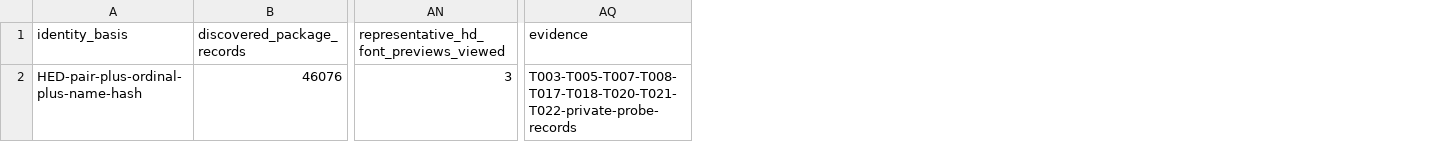
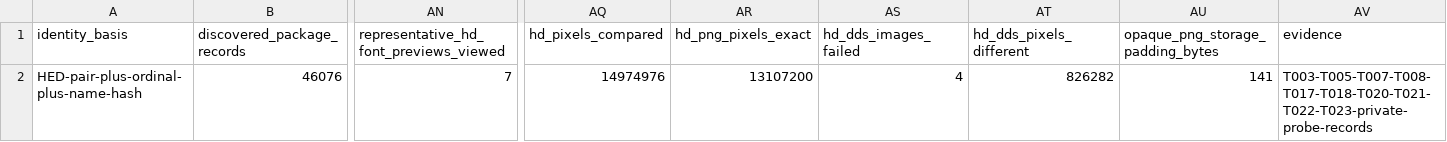
Before and after one commit to Baysul/KH2-Re-Written, a CSV file: docs/asset-coverage.csv, drawn as a sheet; only a part is shown, gaps mark what is left out; addresses are those after the commit; the diff names each change by its address in the sheet, - before the commit and + after, or states it on an @@ line.

```diff
--- a/docs/asset-coverage.csv
+++ b/docs/asset-coverage.csv
+column AQ (hd_pixels_compared), row 2: 14974976
+column AR (hd_png_pixels_exact), row 2: 13107200
+column AS (hd_dds_images_failed), row 2: 4
+column AT (hd_dds_pixels_different), row 2: 826282
+column AU (opaque_png_storage_padding_bytes), row 2: 141
-AN2: 3
+AN2: 7
-AV2 (evidence): T003-T005-T007-T008-T017-T018-T020-T021-T022-private-probe-records
+AV2 (evidence): T003-T005-T007-T008-T017-T018-T020-T021-T022-T023-private-probe-records
```
Also changed, not shown: docs/release/dependency-inventory.csv, 16 other files.
